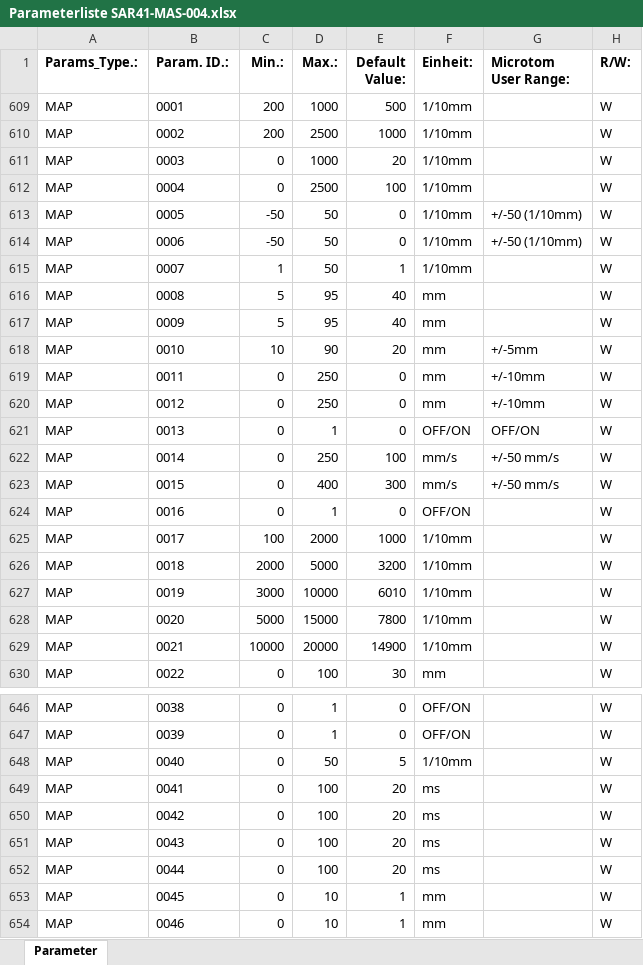
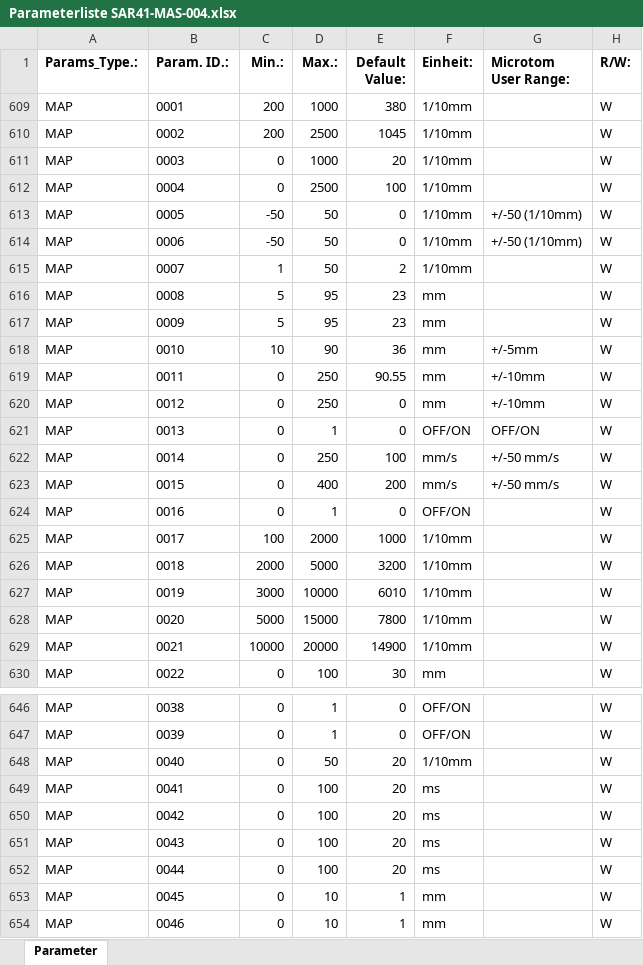
Before and after one commit to VTI-TSS-CH/MAS-004_RPI-Databridge, an Excel workbook: master_data/Parameterliste SAR41-MAS-004.xlsx, sheet Parameter, drawn as a sheet; only a part is shown, gaps mark what is left out; values as stored, in another font and other column widths than the file's, no borders; table styles not drawn; the diff names each change by its address in the sheet, - before the commit and + after, or states it on an @@ line.

Commit message:
Sync master workbook with TTO format

```diff
--- a/master_data/Parameterliste SAR41-MAS-004.xlsx (sheet Parameter)
+++ b/master_data/Parameterliste SAR41-MAS-004.xlsx (sheet Parameter)
-E609 (Default Value:): 500
+E609 (Default Value:): 380
-E610 (Default Value:): 1000
+E610 (Default Value:): 1045
-E615 (Default Value:): 1
+E615 (Default Value:): 2
-E616:E617 (Default Value:): 40
+E616:E617 (Default Value:): 23
-E618 (Default Value:): 20
+E618 (Default Value:): 36
-E619 (Default Value:): 0
+E619 (Default Value:): 90.55
-E623 (Default Value:): 300
+E623 (Default Value:): 200
-E648 (Default Value:): 5
+E648 (Default Value:): 20
```
Also changed, not shown: hidden cells.
